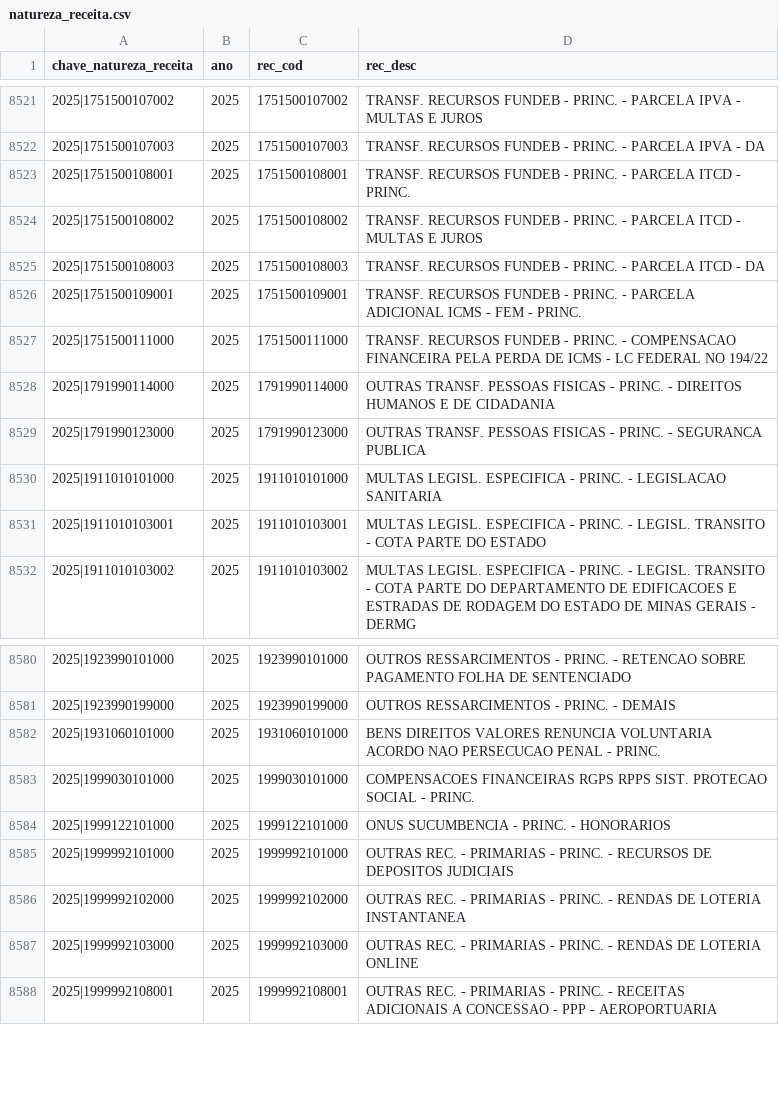
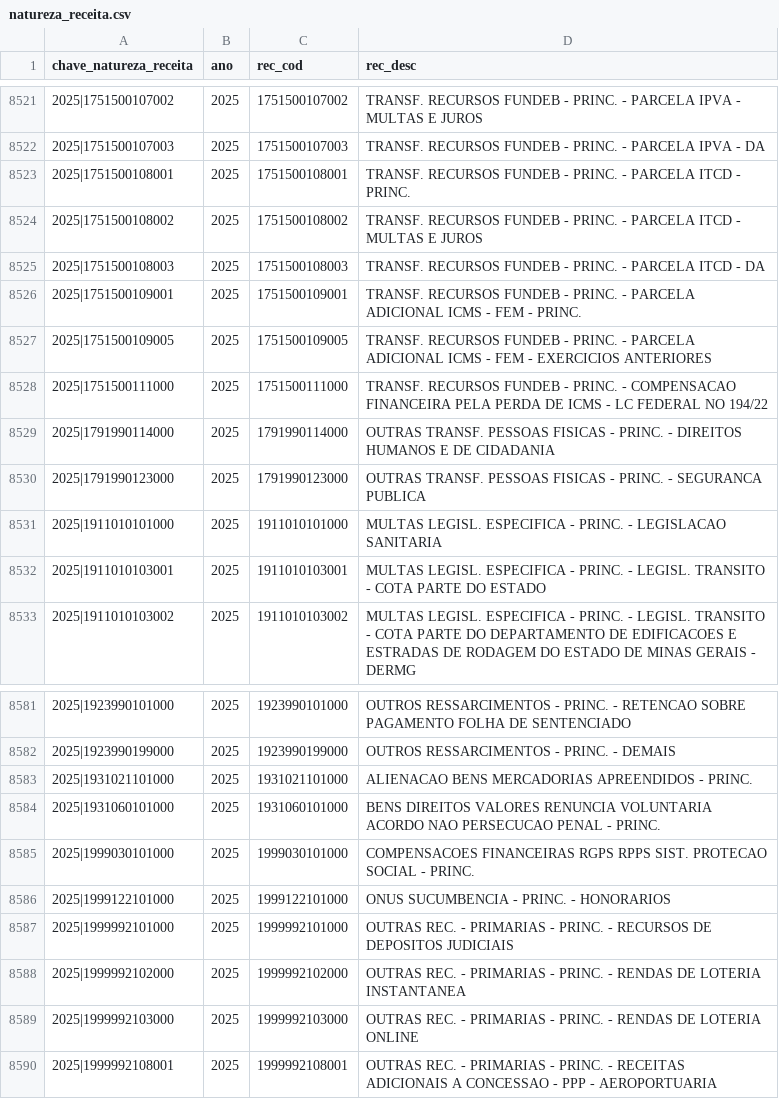
Before and after one commit to splor-mg/dados-aux-classificadores, a CSV file: data/natureza_receita.csv, drawn as a sheet; only a part is shown, gaps mark what is left out.

```diff
--- a/data/natureza_receita.csv
+++ b/data/natureza_receita.csv
@@ -8526,2 +8526,3 @@ chave_natureza_receita,ano,rec_cod,rec_desc
 2025|1751500109001,2025,1751500109001,TRANSF. RECURSOS FUNDEB - PRINC. - PARCELA ADICIONAL ICMS - FEM - PRINC.
+2025|1751500109005,2025,1751500109005,TRANSF. RECURSOS FUNDEB - PRINC. - PARCELA ADICIONAL ICMS - FEM - EXERCICIOS ANTERIORES
 2025|1751500111000,2025,1751500111000,TRANSF. RECURSOS FUNDEB - PRINC. - COMPENSACAO FINANCEIRA PELA PERDA DE ICMS - LC FEDERAL NO 194/22
@@ -8581,2 +8582,3 @@ chave_natureza_receita,ano,rec_cod,rec_desc
 2025|1923990199000,2025,1923990199000,OUTROS RESSARCIMENTOS - PRINC. - DEMAIS
+2025|1931021101000,2025,1931021101000,ALIENACAO BENS MERCADORIAS APREENDIDOS - PRINC.
 2025|1931060101000,2025,1931060101000,BENS DIREITOS VALORES RENUNCIA VOLUNTARIA ACORDO NAO PERSECUCAO PENAL - PRINC.
```
Also changed, not shown: data-raw/elemento_item_current.csv, data-raw/funcional_programatica_current.csv, 3 other files.
